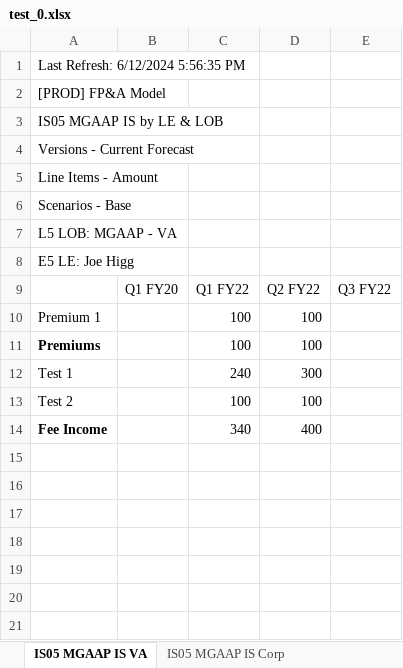
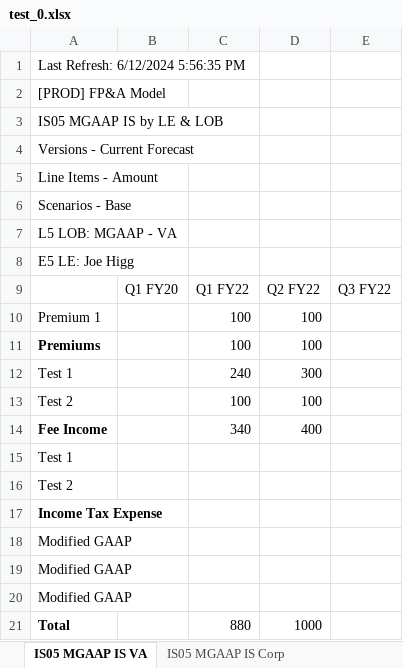
Before and after one commit to joehiggi1758/financial-parser, an Excel workbook: data/input/test_0.xlsx, sheet IS05 MGAAP IS VA, drawn as a sheet; values as stored, in another font and other column widths than the file's, no borders; charts and pictures not drawn; the diff names each change by its address in the sheet, - before the commit and + after, or states it on an @@ line.

```diff
--- a/data/input/test_0.xlsx (sheet IS05 MGAAP IS VA)
+++ b/data/input/test_0.xlsx (sheet IS05 MGAAP IS VA)
+row 15: Test 1
+row 16: Test 2
+row 17: Income Tax Expense
+row 18: Modified GAAP
+row 19: Modified GAAP
+row 20: Modified GAAP
+row 21: Total |  | 880 | 1000
```
Also changed, not shown: sheet IS05 MGAAP IS Corp, 5 other files.
